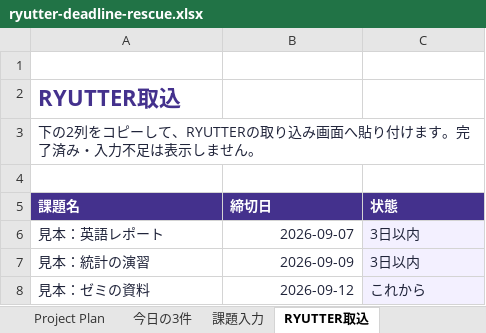
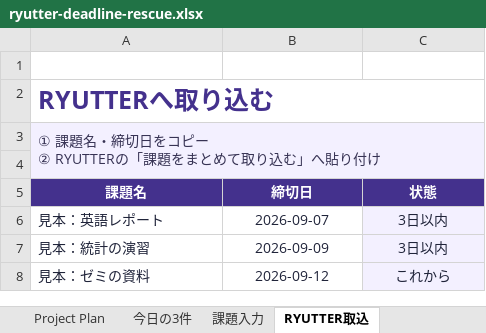
Before and after one commit to ryuchiika615/study-sns-next, an Excel workbook: public/downloads/ryutter-deadline-rescue.xlsx, sheet RYUTTER取込, drawn as a sheet; values as stored, in another font and other column widths than the file's, no borders; ↵ is a line break in a cell; the diff names each change by its address in the sheet, - before the commit and + after, or states it on an @@ line.

Commit message:
fix: improve rescue workbook import layout

```diff
--- a/public/downloads/ryutter-deadline-rescue.xlsx (sheet RYUTTER取込)
+++ b/public/downloads/ryutter-deadline-rescue.xlsx (sheet RYUTTER取込)
-A2 (課題名): RYUTTER取込
+A2 (課題名): RYUTTERへ取り込む
@@ A2 text size: larger @@
+A2:C2 merged
-A3 (課題名): 下の2列をコピーして、RYUTTERの取り込み画面へ貼り付けます。完了済み・入力不足は表示しません。
+A3 (課題名): ① 課題名・締切日をコピー ↵ ② RYUTTERの「課題をまとめて取り込む」へ貼り付け
-A3:C4 fill: none
+A3:C4 fill: #F3F0FF
-A3 text colour: #20243A
+A3 text colour: #373354
-A3:C3 merged
+A3:C4 merged
-A5:C5 alignment: left
+A5:C5 alignment: center
-B6:B8 alignment: right
+B6:B8 alignment: center
-C6:C8 alignment: left
+C6:C8 alignment: center
```
